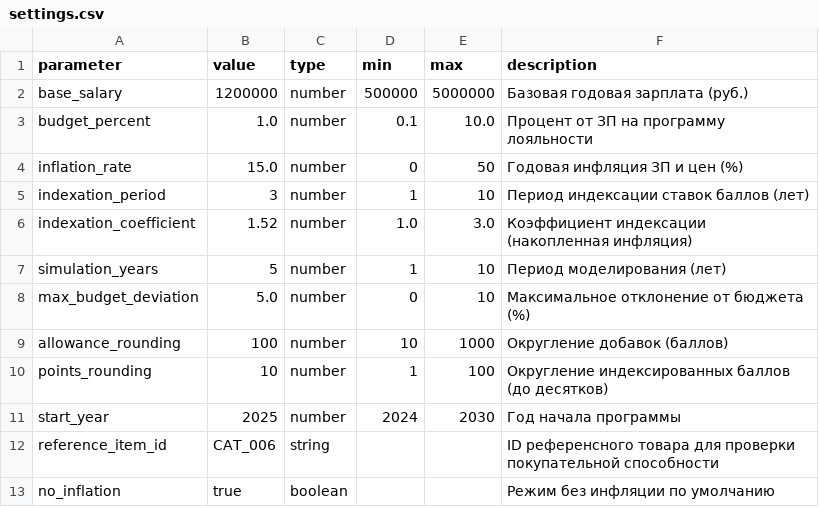
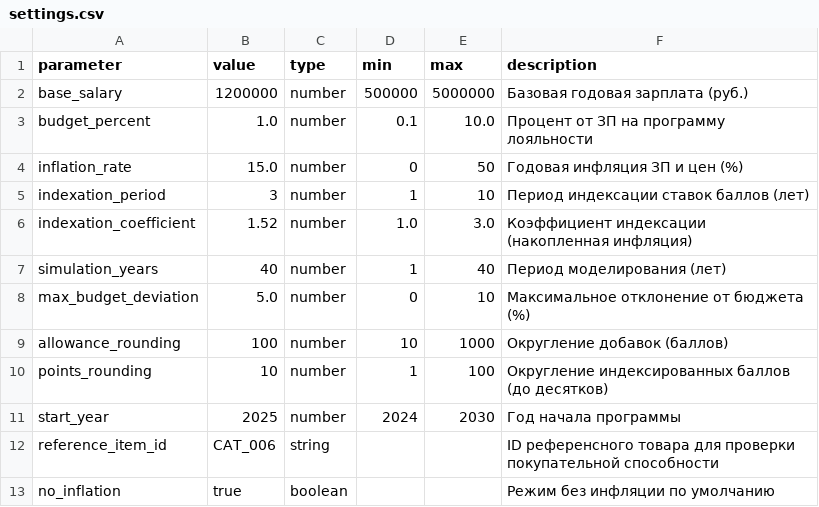
Before and after one commit to nikRU81/polati-bally, a CSV file: app/public/data/settings.csv, drawn as a sheet.

```diff
--- a/app/public/data/settings.csv
+++ b/app/public/data/settings.csv
@@ -6,3 +6,3 @@ indexation_period,3,number,1,10,Период индексации ставок
 indexation_coefficient,1.52,number,1.0,3.0,Коэффициент индексации (накопленная инфляция)
-simulation_years,5,number,1,10,Период моделирования (лет)
+simulation_years,40,number,1,40,Период моделирования (лет)
 max_budget_deviation,5.0,number,0,10,Максимальное отклонение от бюджета (%)
```
Also changed, not shown: 2 other files.
